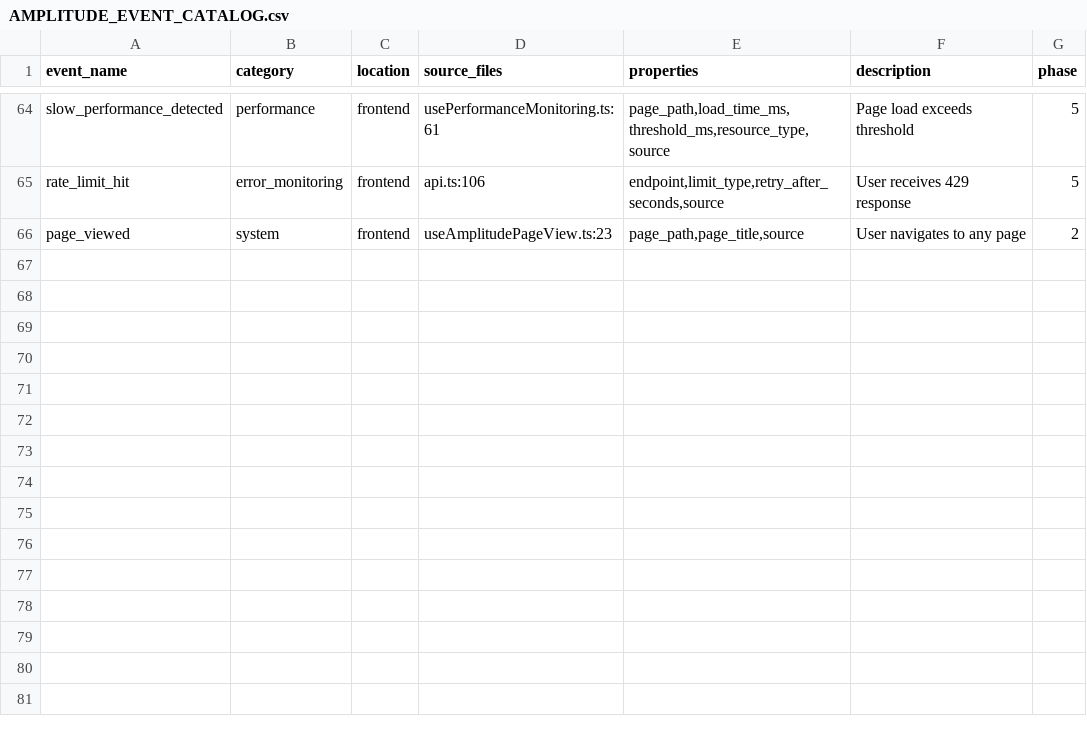
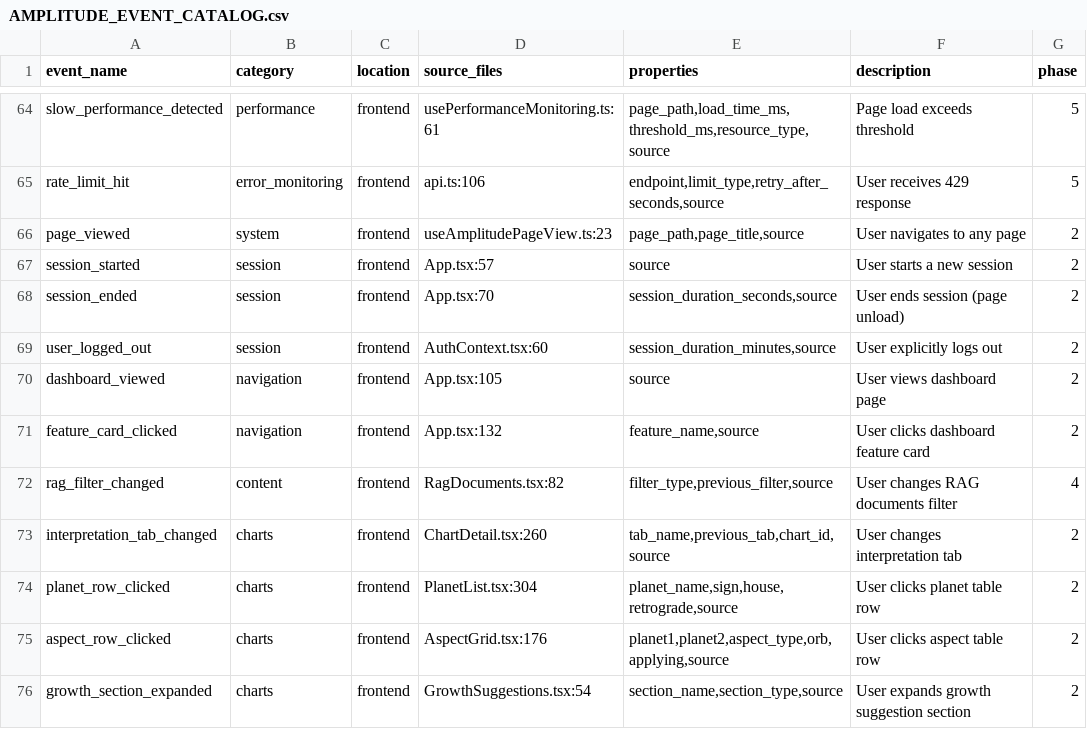
Before and after one commit to lmeazzini/astro-natal-chart, a CSV file: docs/AMPLITUDE_EVENT_CATALOG.csv, drawn as a sheet; only a part is shown, gaps mark what is left out.

```diff
--- a/docs/AMPLITUDE_EVENT_CATALOG.csv
+++ b/docs/AMPLITUDE_EVENT_CATALOG.csv
@@ -66 +66,11 @@ rate_limit_hit,error_monitoring,frontend,api.ts:106,"endpoint,limit_type,retry_a
 page_viewed,system,frontend,useAmplitudePageView.ts:23,"page_path,page_title,source",User navigates to any page,2
+session_started,session,frontend,App.tsx:57,source,User starts a new session,2
+session_ended,session,frontend,App.tsx:70,"session_duration_seconds,source",User ends session (page unload),2
+user_logged_out,session,frontend,AuthContext.tsx:60,"session_duration_minutes,source",User explicitly logs out,2
+dashboard_viewed,navigation,frontend,App.tsx:105,source,User views dashboard page,2
+feature_card_clicked,navigation,frontend,App.tsx:132,"feature_name,source",User clicks dashboard feature card,2
+rag_filter_changed,content,frontend,RagDocuments.tsx:82,"filter_type,previous_filter,source",User changes RAG documents filter,4
+interpretation_tab_changed,charts,frontend,ChartDetail.tsx:260,"tab_name,previous_tab,chart_id,source",User changes interpretation tab,2
+planet_row_clicked,charts,frontend,PlanetList.tsx:304,"planet_name,sign,house,retrograde,source",User clicks planet table row,2
+aspect_row_clicked,charts,frontend,AspectGrid.tsx:176,"planet1,planet2,aspect_type,orb,applying,source",User clicks aspect table row,2
+growth_section_expanded,charts,frontend,GrowthSuggestions.tsx:54,"section_name,section_type,source",User expands growth suggestion section,2
```
Also changed, not shown: 12 other files.
